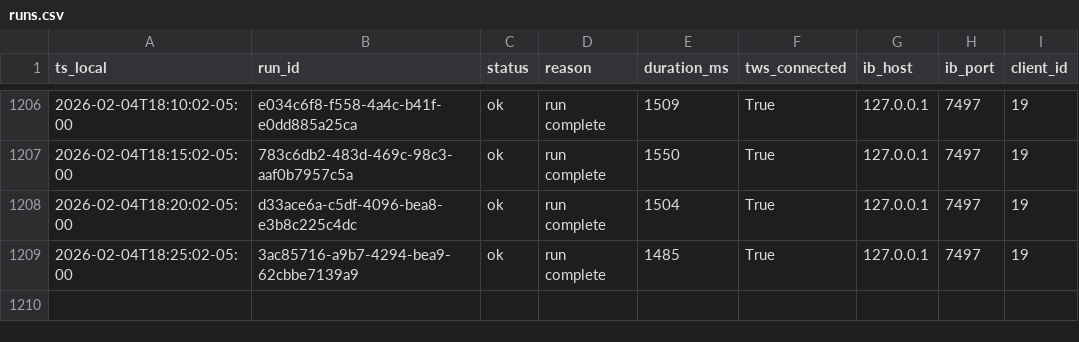
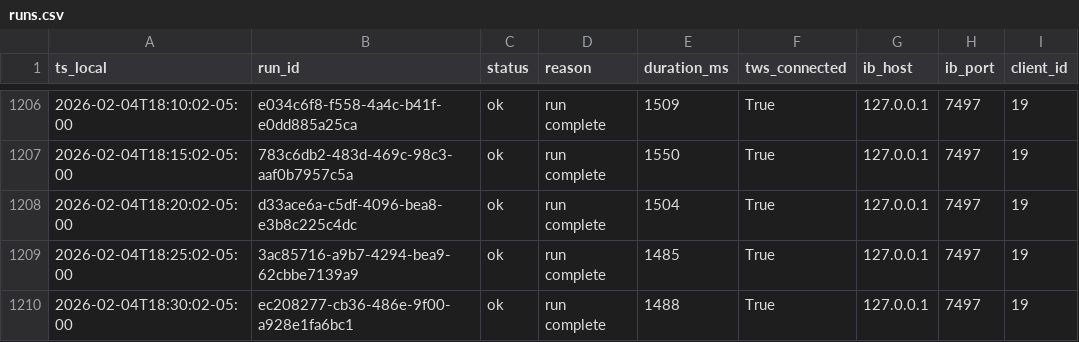
Before and after one commit to martinstabler-bit/IBKR_MeanReversion_Bot, a CSV file: analytics/logs/runs.csv, drawn as a sheet; only a part is shown, gaps mark what is left out.

```diff
--- a/analytics/logs/runs.csv
+++ b/analytics/logs/runs.csv
@@ -1209 +1209,2 @@ ts_local,run_id,status,reason,duration_ms,tws_connected,ib_host,ib_port,client_i
 2026-02-04T18:25:02-05:00,3ac85716-a9b7-4294-bea9-62cbbe7139a9,ok,run complete,1485,True,127.0.0.1,7497,19
+2026-02-04T18:30:02-05:00,ec208277-cb36-486e-9f00-a928e1fa6bc1,ok,run complete,1488,True,127.0.0.1,7497,19
```
Also changed, not shown: analytics/logs/account.csv.
